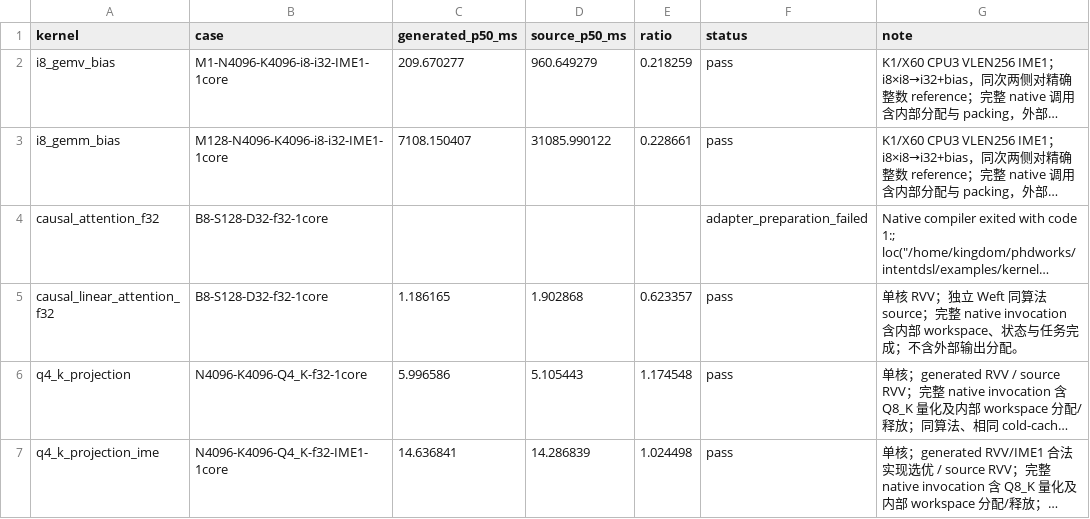
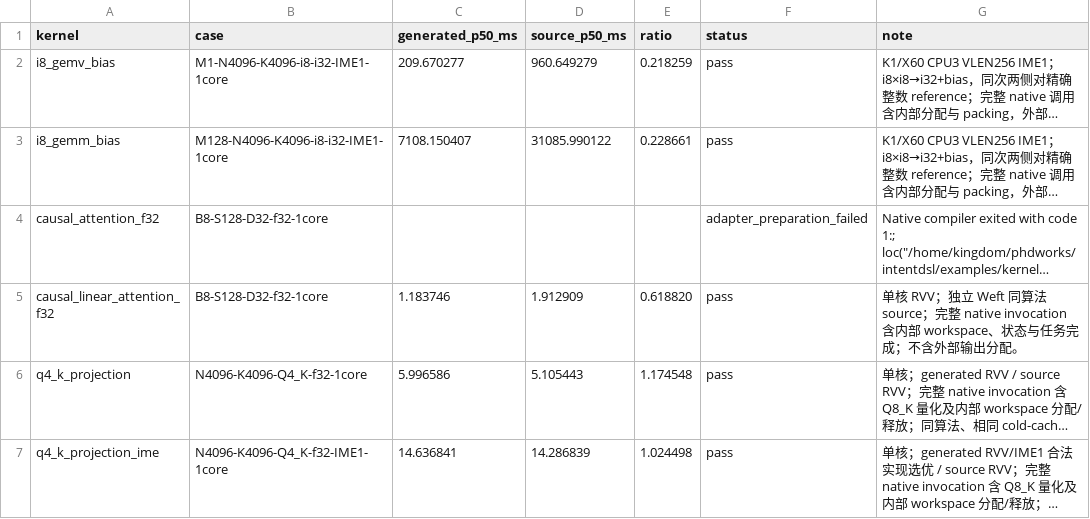
Before and after one commit to zzyu5/Intent, a CSV file: experiments/cpu/results/weft-rvv.csv, drawn as a sheet; long unchanged cells end in …; the diff names each change by its address in the sheet, - before the commit and + after, or states it on an @@ line.

```diff
--- a/experiments/cpu/results/weft-rvv.csv
+++ b/experiments/cpu/results/weft-rvv.csv
-C5 (generated_p50_ms): 1.186165
+C5 (generated_p50_ms): 1.183746
-D5 (source_p50_ms): 1.902868
+D5 (source_p50_ms): 1.912909
-E5 (ratio): 0.623357
+E5 (ratio): 0.618820
```
Also changed, not shown: 1 other file.
